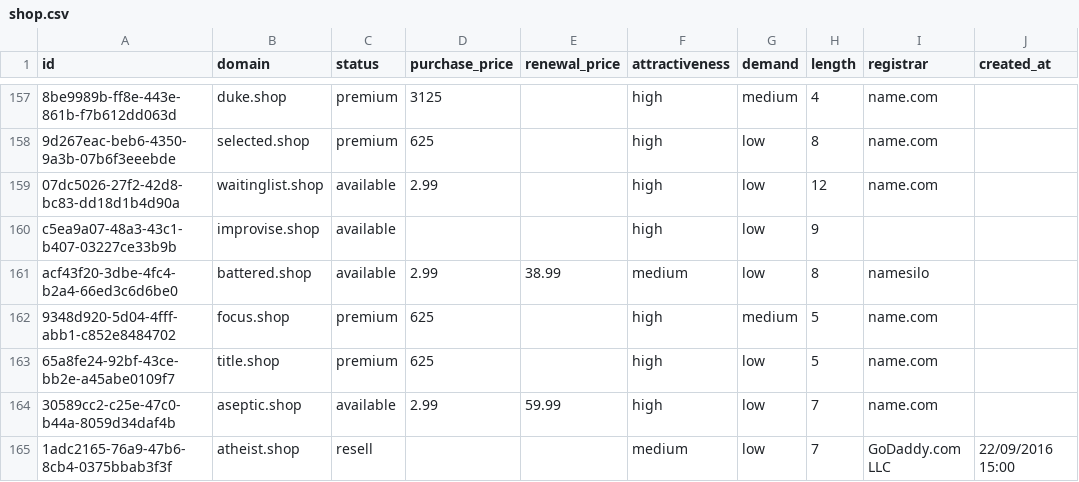
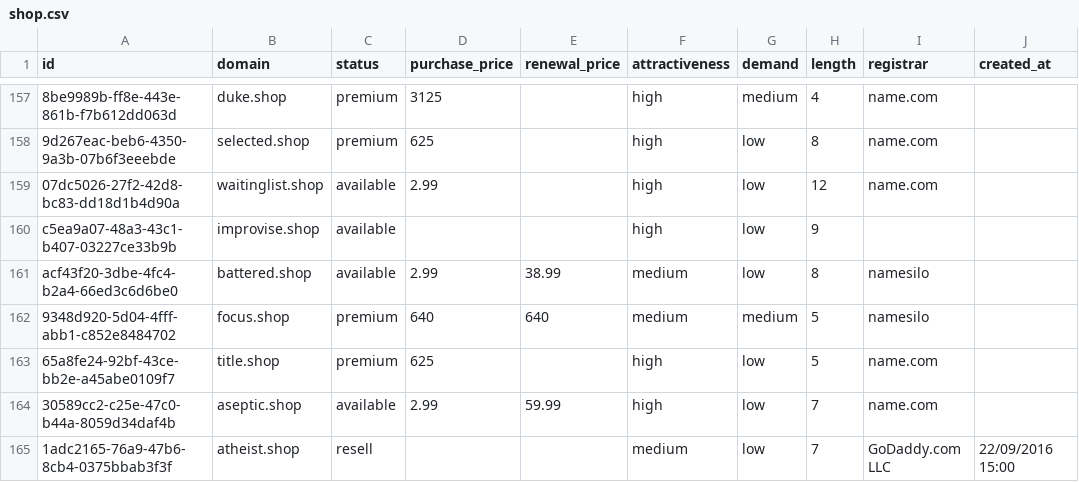
Before and after one commit to UniqueDomains/shop-oneword-domains, a CSV file: shop.csv, drawn as a sheet; only a part is shown, gaps mark what is left out; the diff names each change by its address in the sheet, - before the commit and + after, or states it on an @@ line.

Commit message:
Domains update

```diff
--- a/shop.csv
+++ b/shop.csv
-D162 (purchase_price): 625
+D162 (purchase_price): 640
-E162 (renewal_price): (empty)
+E162 (renewal_price): 640
-F162 (attractiveness): high
+F162 (attractiveness): medium
-I162 (registrar): name.com
+I162 (registrar): namesilo
```
Also changed, not shown: 4 other files.
